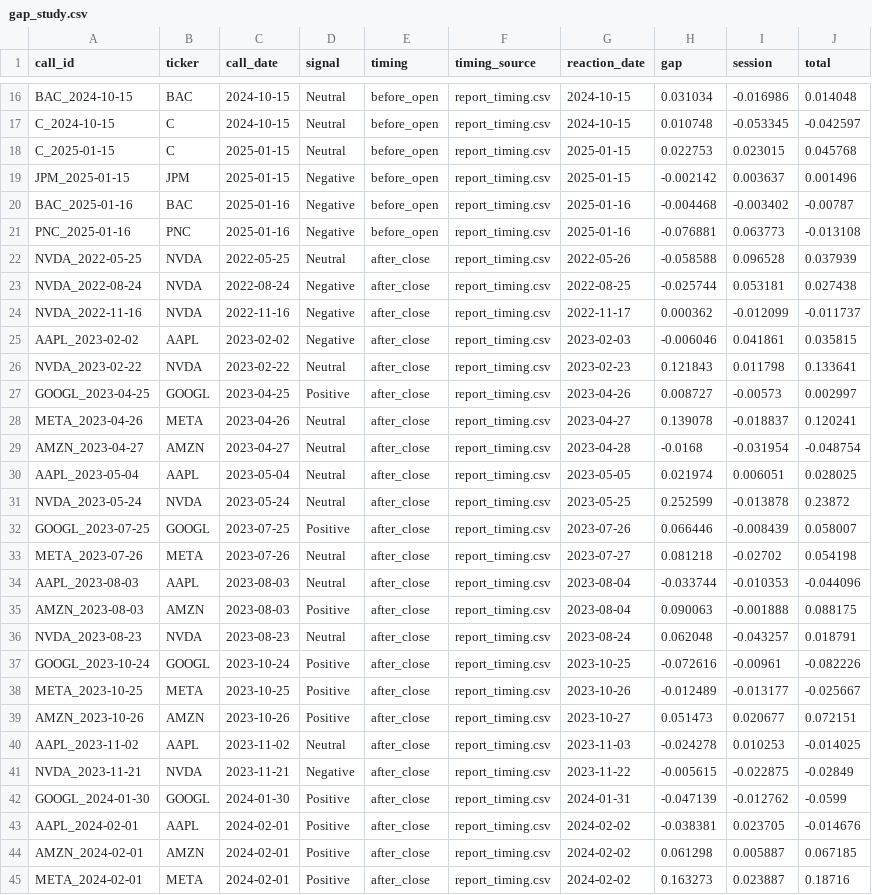
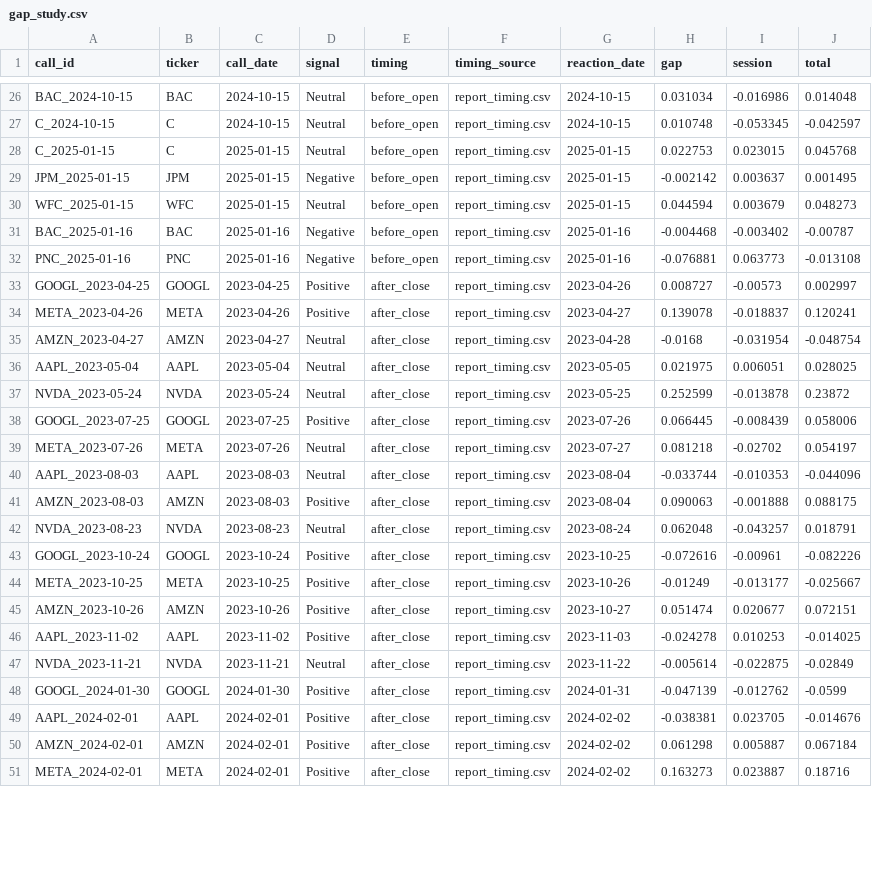
Before and after one commit to ranadera/mma_earnings-call-sentiment-dash-story, a CSV file: data/gap_study.csv, drawn as a sheet; only a part is shown, gaps mark what is left out; the diff covers the shown part only.

```diff
--- a/data/gap_study.csv
+++ b/data/gap_study.csv
@@ -18,17 +28,13 @@ C_2024-10-15,C,2024-10-15,Neutral,before_open,report_timing.csv,2024-10-15,0.010
 C_2025-01-15,C,2025-01-15,Neutral,before_open,report_timing.csv,2025-01-15,0.022753,0.023015,0.045768
-JPM_2025-01-15,JPM,2025-01-15,Negative,before_open,report_timing.csv,2025-01-15,-0.002142,0.003637,0.001496
+JPM_2025-01-15,JPM,2025-01-15,Negative,before_open,report_timing.csv,2025-01-15,-0.002142,0.003637,0.001495
+WFC_2025-01-15,WFC,2025-01-15,Neutral,before_open,report_timing.csv,2025-01-15,0.044594,0.003679,0.048273
 BAC_2025-01-16,BAC,2025-01-16,Negative,before_open,report_timing.csv,2025-01-16,-0.004468,-0.003402,-0.00787
 PNC_2025-01-16,PNC,2025-01-16,Negative,before_open,report_timing.csv,2025-01-16,-0.076881,0.063773,-0.013108
-NVDA_2022-05-25,NVDA,2022-05-25,Neutral,after_close,report_timing.csv,2022-05-26,-0.058588,0.096528,0.037939
-NVDA_2022-08-24,NVDA,2022-08-24,Negative,after_close,report_timing.csv,2022-08-25,-0.025744,0.053181,0.027438
-NVDA_2022-11-16,NVDA,2022-11-16,Negative,after_close,report_timing.csv,2022-11-17,0.000362,-0.012099,-0.011737
-AAPL_2023-02-02,AAPL,2023-02-02,Negative,after_close,report_timing.csv,2023-02-03,-0.006046,0.041861,0.035815
-NVDA_2023-02-22,NVDA,2023-02-22,Neutral,after_close,report_timing.csv,2023-02-23,0.121843,0.011798,0.133641
 GOOGL_2023-04-25,GOOGL,2023-04-25,Positive,after_close,report_timing.csv,2023-04-26,0.008727,-0.00573,0.002997
-META_2023-04-26,META,2023-04-26,Neutral,after_close,report_timing.csv,2023-04-27,0.139078,-0.018837,0.120241
+META_2023-04-26,META,2023-04-26,Positive,after_close,report_timing.csv,2023-04-27,0.139078,-0.018837,0.120241
 AMZN_2023-04-27,AMZN,2023-04-27,Neutral,after_close,report_timing.csv,2023-04-28,-0.0168,-0.031954,-0.048754
-AAPL_2023-05-04,AAPL,2023-05-04,Neutral,after_close,report_timing.csv,2023-05-05,0.021974,0.006051,0.028025
+AAPL_2023-05-04,AAPL,2023-05-04,Neutral,after_close,report_timing.csv,2023-05-05,0.021975,0.006051,0.028025
 NVDA_2023-05-24,NVDA,2023-05-24,Neutral,after_close,report_timing.csv,2023-05-25,0.252599,-0.013878,0.23872
-GOOGL_2023-07-25,GOOGL,2023-07-25,Positive,after_close,report_timing.csv,2023-07-26,0.066446,-0.008439,0.058007
-META_2023-07-26,META,2023-07-26,Neutral,after_close,report_timing.csv,2023-07-27,0.081218,-0.02702,0.054198
+GOOGL_2023-07-25,GOOGL,2023-07-25,Positive,after_close,report_timing.csv,2023-07-26,0.066445,-0.008439,0.058006
+META_2023-07-26,META,2023-07-26,Neutral,after_close,report_timing.csv,2023-07-27,0.081218,-0.02702,0.054197
 AAPL_2023-08-03,AAPL,2023-08-03,Neutral,after_close,report_timing.csv,2023-08-04,-0.033744,-0.010353,-0.044096
@@ -37,9 +43,9 @@ NVDA_2023-08-23,NVDA,2023-08-23,Neutral,after_close,report_timing.csv,2023-08-24
 GOOGL_2023-10-24,GOOGL,2023-10-24,Positive,after_close,report_timing.csv,2023-10-25,-0.072616,-0.00961,-0.082226
-META_2023-10-25,META,2023-10-25,Positive,after_close,report_timing.csv,2023-10-26,-0.012489,-0.013177,-0.025667
-AMZN_2023-10-26,AMZN,2023-10-26,Positive,after_close,report_timing.csv,2023-10-27,0.051473,0.020677,0.072151
-AAPL_2023-11-02,AAPL,2023-11-02,Neutral,after_close,report_timing.csv,2023-11-03,-0.024278,0.010253,-0.014025
-NVDA_2023-11-21,NVDA,2023-11-21,Negative,after_close,report_timing.csv,2023-11-22,-0.005615,-0.022875,-0.02849
+META_2023-10-25,META,2023-10-25,Positive,after_close,report_timing.csv,2023-10-26,-0.01249,-0.013177,-0.025667
+AMZN_2023-10-26,AMZN,2023-10-26,Positive,after_close,report_timing.csv,2023-10-27,0.051474,0.020677,0.072151
+AAPL_2023-11-02,AAPL,2023-11-02,Positive,after_close,report_timing.csv,2023-11-03,-0.024278,0.010253,-0.014025
+NVDA_2023-11-21,NVDA,2023-11-21,Neutral,after_close,report_timing.csv,2023-11-22,-0.005614,-0.022875,-0.02849
 GOOGL_2024-01-30,GOOGL,2024-01-30,Positive,after_close,report_timing.csv,2024-01-31,-0.047139,-0.012762,-0.0599
 AAPL_2024-02-01,AAPL,2024-02-01,Positive,after_close,report_timing.csv,2024-02-02,-0.038381,0.023705,-0.014676
-AMZN_2024-02-01,AMZN,2024-02-01,Positive,after_close,report_timing.csv,2024-02-02,0.061298,0.005887,0.067185
+AMZN_2024-02-01,AMZN,2024-02-01,Positive,after_close,report_timing.csv,2024-02-02,0.061298,0.005887,0.067184
 META_2024-02-01,META,2024-02-01,Positive,after_close,report_timing.csv,2024-02-02,0.163273,0.023887,0.18716
```
Also changed, not shown: 10 added rows and 15 edited cells elsewhere in this file.
